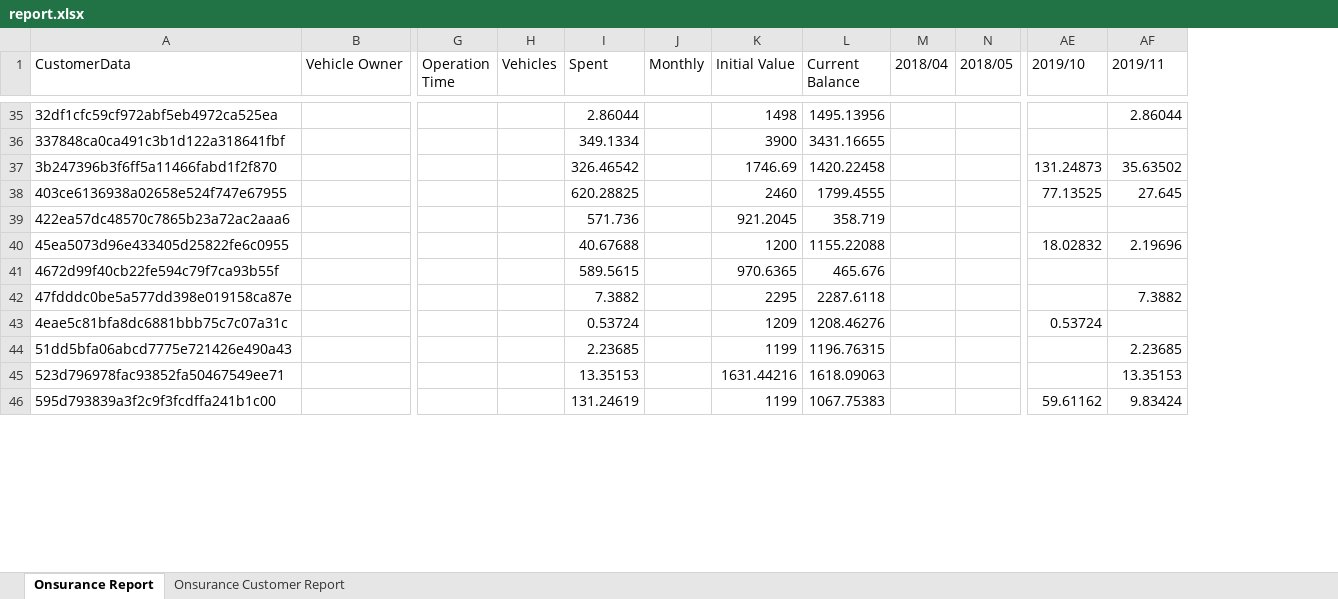
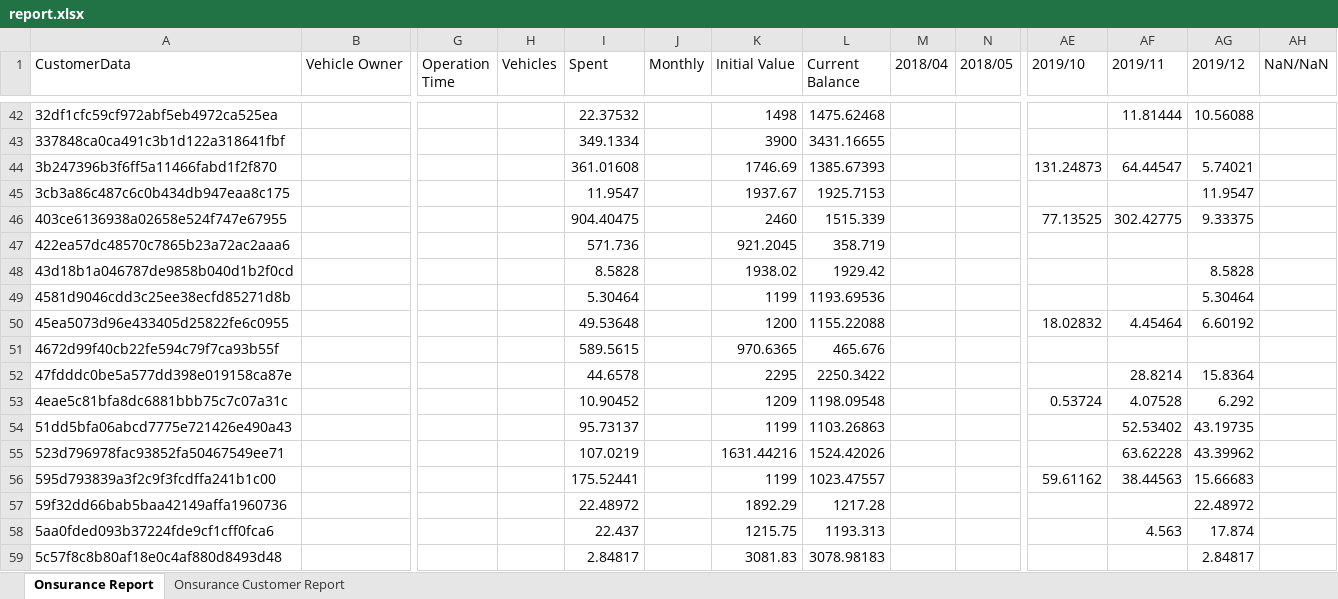
Before and after one commit to victorassisalves/Onsurance, an Excel workbook: functions/report.xlsx, sheet Onsurance Report, drawn as a sheet; only a part is shown, gaps mark what is left out; values as stored, in another font and other column widths than the file's, no borders; addresses are those after the commit; rows hold the shown columns only; the diff covers the shown part only; the diff names each change by its address in the sheet, - before the commit and + after, or states it on an @@ line.

```diff
--- a/functions/report.xlsx (sheet Onsurance Report)
+++ b/functions/report.xlsx (sheet Onsurance Report)
+column AG (2019/12), rows 42-44: 10.56088 |  | 5.74021; row 46: 9.33375; rows 50-56: 6.60192 |  | 15.8364 | 6.292 | 43.19735 | 43.39962 | 15.66683
+column AH (NaN/NaN), empty
-I42 (Spent): 2.86044
+I42 (Spent): 22.37532
-L42 (Current Balance): 1495.13956
+L42 (Current Balance): 1475.62468
-AF42 (2019/11): 2.86044
+AF42 (2019/11): 11.81444
-I44 (Spent): 326.46542
+I44 (Spent): 361.01608
-L44 (Current Balance): 1420.22458
+L44 (Current Balance): 1385.67393
-AF44 (2019/11): 35.63502
+AF44 (2019/11): 64.44547
+row 45: 3cb3a86c487c6c0b434db947eaa8c175 |  |  |  | 11.9547 |  | 1937.67 | 1925.7153 |  |  |  |  | 11.9547
-I46 (Spent): 620.28825
+I46 (Spent): 904.40475
-L46 (Current Balance): 1799.4555
+L46 (Current Balance): 1515.339
-AF46 (2019/11): 27.645
+AF46 (2019/11): 302.42775
+row 48: 43d18b1a046787de9858b040d1b2f0cd |  |  |  | 8.5828 |  | 1938.02 | 1929.42 |  |  |  |  | 8.5828
+row 49: 4581d9046cdd3c25ee38ecfd85271d8b |  |  |  | 5.30464 |  | 1199 | 1193.69536 |  |  |  |  | 5.30464
-I50 (Spent): 40.67688
+I50 (Spent): 49.53648
-AF50 (2019/11): 2.19696
+AF50 (2019/11): 4.45464
-I52 (Spent): 7.3882
+I52 (Spent): 44.6578
-L52 (Current Balance): 2287.6118
+L52 (Current Balance): 2250.3422
-AF52 (2019/11): 7.3882
+AF52 (2019/11): 28.8214
-I53 (Spent): 0.53724
+I53 (Spent): 10.90452
-L53 (Current Balance): 1208.46276
+L53 (Current Balance): 1198.09548
-AF53 (2019/11): (empty)
+AF53 (2019/11): 4.07528
-I54 (Spent): 2.23685
+I54 (Spent): 95.73137
-L54 (Current Balance): 1196.76315
+L54 (Current Balance): 1103.26863
-AF54 (2019/11): 2.23685
+AF54 (2019/11): 52.53402
-I55 (Spent): 13.35153
+I55 (Spent): 107.0219
-L55 (Current Balance): 1618.09063
+L55 (Current Balance): 1524.42026
-AF55 (2019/11): 13.35153
+AF55 (2019/11): 63.62228
-I56 (Spent): 131.24619
+I56 (Spent): 175.52441
-L56 (Current Balance): 1067.75383
+L56 (Current Balance): 1023.47557
-AF56 (2019/11): 9.83424
+AF56 (2019/11): 38.44563
+row 57: 59f32dd66bab5baa42149affa1960736 |  |  |  | 22.48972 |  | 1892.29 | 1217.28 |  |  |  |  | 22.48972
+row 58: 5aa0fded093b37224fde9cf1cff0fca6 |  |  |  | 22.437 |  | 1215.75 | 1193.313 |  |  |  | 4.563 | 17.874
+row 59: 5c57f8c8b80af18e0c4af880d8493d48 |  |  |  | 2.84817 |  | 3081.83 | 3078.98183 |  |  |  |  | 2.84817
```
Also changed, not shown: 32 added rows, 3 removed rows and 219 edited cells elsewhere in this sheet, sheet Onsurance Customer Report, 11 other files.
